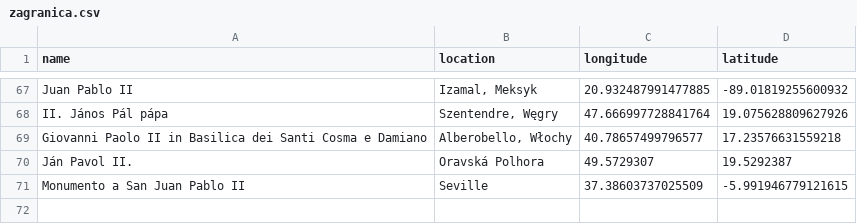
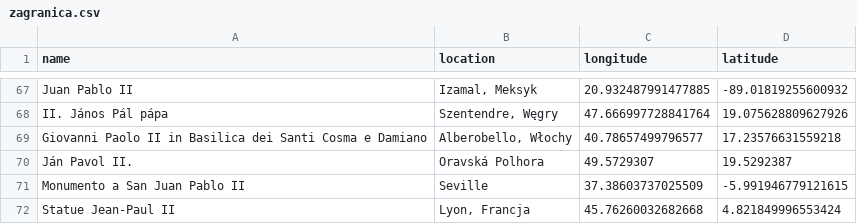
Before and after one commit to krzysztofrewak/jp2world, a CSV file: resources/statues/zagranica.csv, drawn as a sheet; only a part is shown, gaps mark what is left out; the diff names each change by its address in the sheet, - before the commit and + after, or states it on an @@ line.

Commit message:
Lyon statue (#22)

```diff
--- a/resources/statues/zagranica.csv
+++ b/resources/statues/zagranica.csv
+row 72: Statue Jean-Paul II | Lyon, Francja | 45.76260032682668 | 4.821849996553424
```
